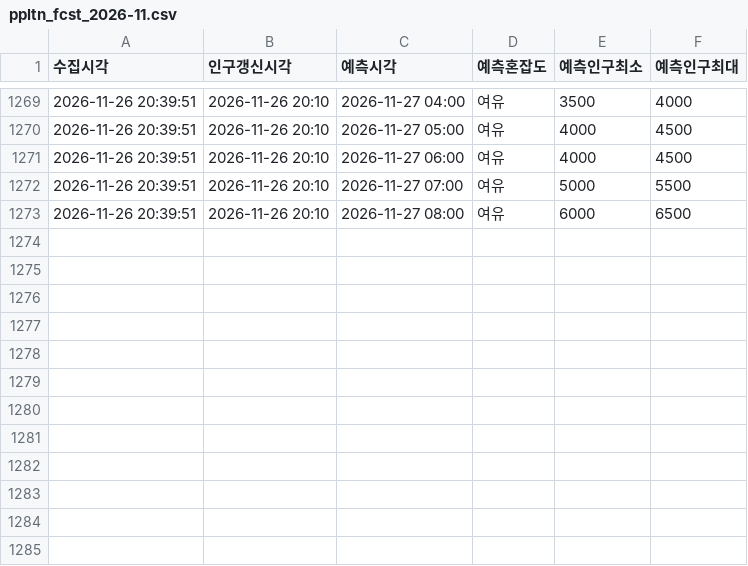
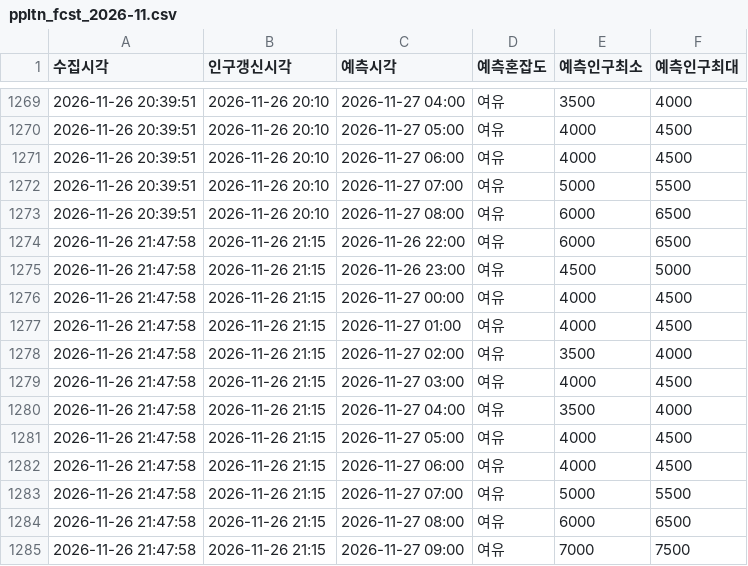
Before and after one commit to emma990622-lgtm/olpark-collector, a CSV file: data/hourly/ppltn_fcst_2026-11.csv, drawn as a sheet; only a part is shown, gaps mark what is left out; the diff names each change by its address in the sheet, - before the commit and + after, or states it on an @@ line.

```diff
--- a/data/hourly/ppltn_fcst_2026-11.csv
+++ b/data/hourly/ppltn_fcst_2026-11.csv
+row 1274: 2026-11-26 21:47:58 | 2026-11-26 21:15 | 2026-11-26 22:00 | 여유 | 6000 | 6500
+row 1275: 2026-11-26 21:47:58 | 2026-11-26 21:15 | 2026-11-26 23:00 | 여유 | 4500 | 5000
+row 1276: 2026-11-26 21:47:58 | 2026-11-26 21:15 | 2026-11-27 00:00 | 여유 | 4000 | 4500
+row 1277: 2026-11-26 21:47:58 | 2026-11-26 21:15 | 2026-11-27 01:00 | 여유 | 4000 | 4500
+row 1278: 2026-11-26 21:47:58 | 2026-11-26 21:15 | 2026-11-27 02:00 | 여유 | 3500 | 4000
+row 1279: 2026-11-26 21:47:58 | 2026-11-26 21:15 | 2026-11-27 03:00 | 여유 | 4000 | 4500
+row 1280: 2026-11-26 21:47:58 | 2026-11-26 21:15 | 2026-11-27 04:00 | 여유 | 3500 | 4000
+row 1281: 2026-11-26 21:47:58 | 2026-11-26 21:15 | 2026-11-27 05:00 | 여유 | 4000 | 4500
+row 1282: 2026-11-26 21:47:58 | 2026-11-26 21:15 | 2026-11-27 06:00 | 여유 | 4000 | 4500
+row 1283: 2026-11-26 21:47:58 | 2026-11-26 21:15 | 2026-11-27 07:00 | 여유 | 5000 | 5500
+row 1284: 2026-11-26 21:47:58 | 2026-11-26 21:15 | 2026-11-27 08:00 | 여유 | 6000 | 6500
+row 1285: 2026-11-26 21:47:58 | 2026-11-26 21:15 | 2026-11-27 09:00 | 여유 | 7000 | 7500
```
Also changed, not shown: data/hourly/summary_2026-11.csv.
